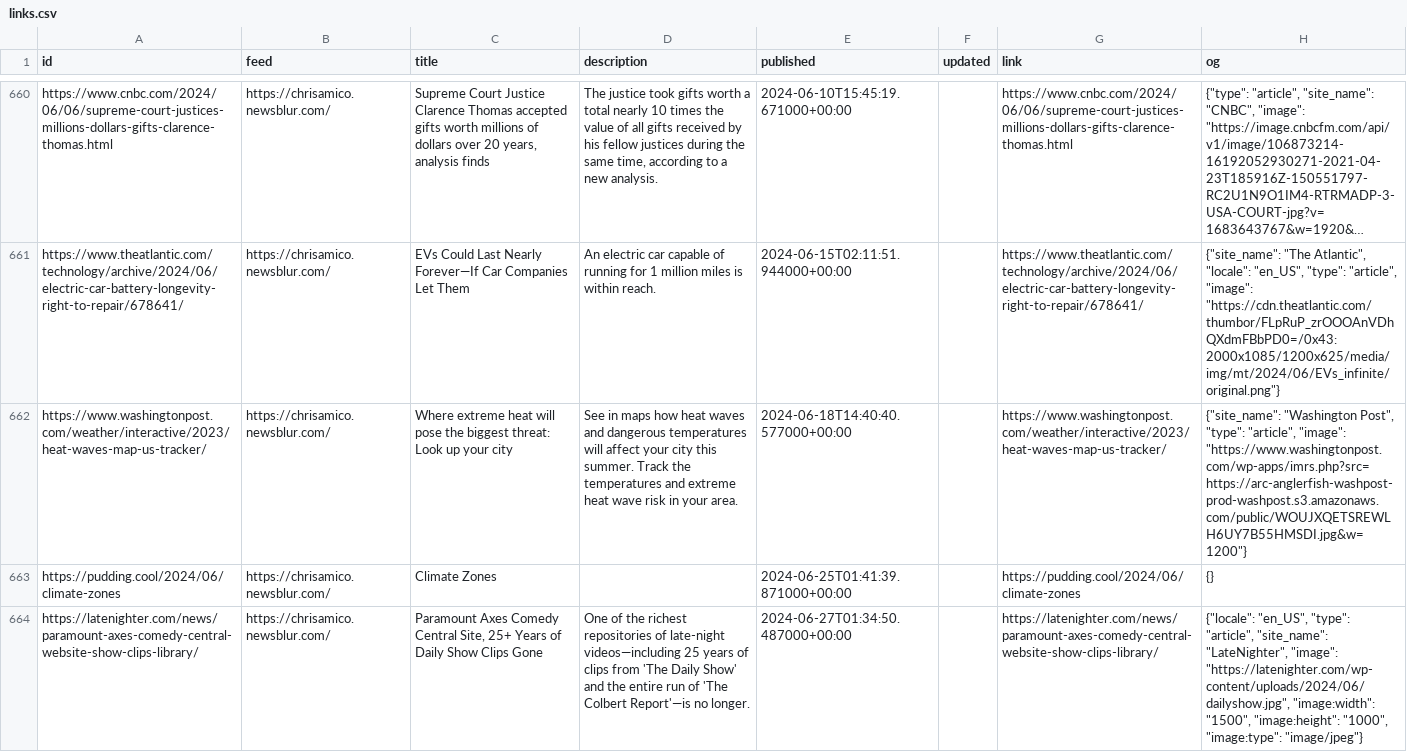
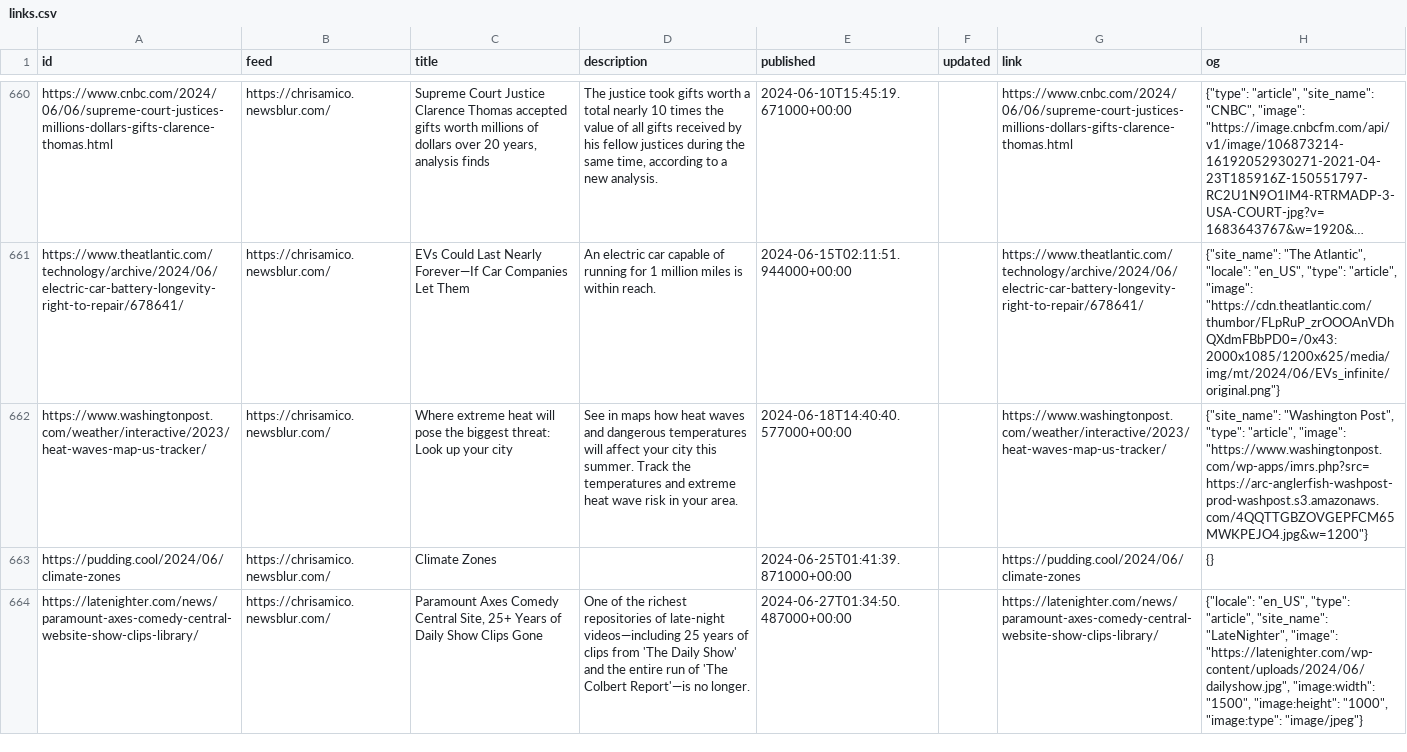
Before and after one commit to eyeseast/chrisamico.com, a CSV file: static/links.csv, drawn as a sheet; only a part is shown, gaps mark what is left out; long unchanged cells end in …; the diff names each change by its address in the sheet, - before the commit and + after, or states it on an @@ line.

```diff
--- a/static/links.csv
+++ b/static/links.csv
-H662 (og): …"article", "image": "https://www.washingtonpost.com/wp-apps/imrs.php?src=https://arc-anglerfish-washpost-prod-washpost.s3.amazonaws.com/public/WOUJXQETSREWLH6UY7B55HMSDI.jpg&w=1200"}
+H662 (og): …"article", "image": "https://www.washingtonpost.com/wp-apps/imrs.php?src=https://arc-anglerfish-washpost-prod-washpost.s3.amazonaws.com/4QQTTGBZOVGEPFCM65MWKPEJO4.jpg&w=1200"}
```
Also changed, not shown: 1 other file.
